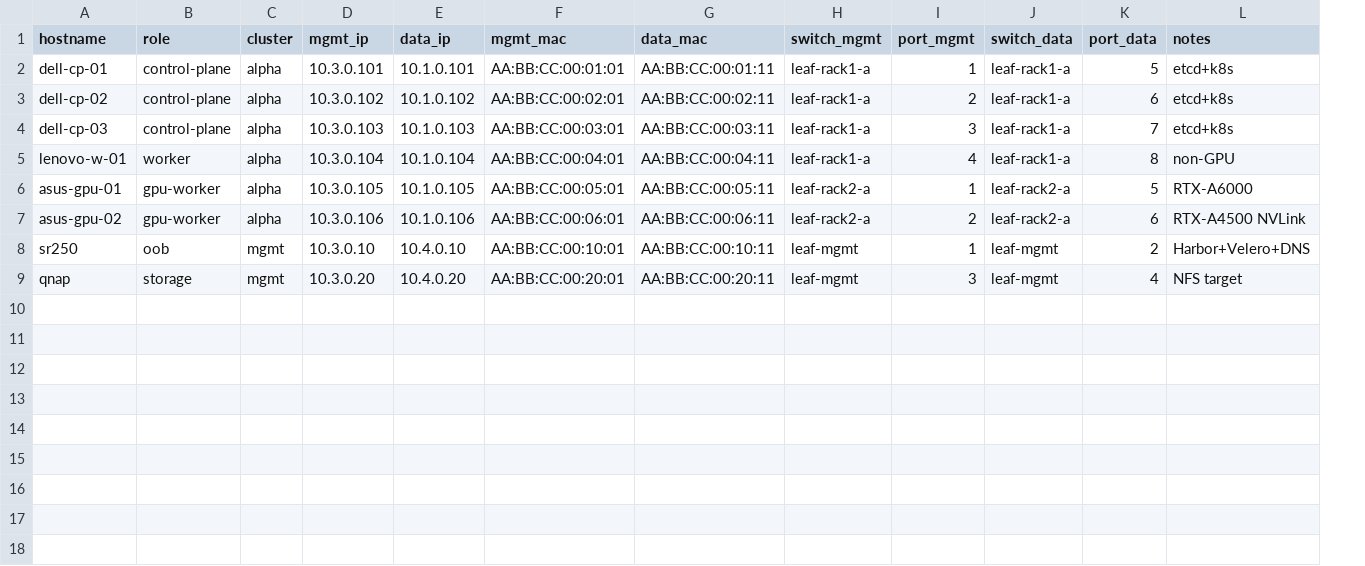
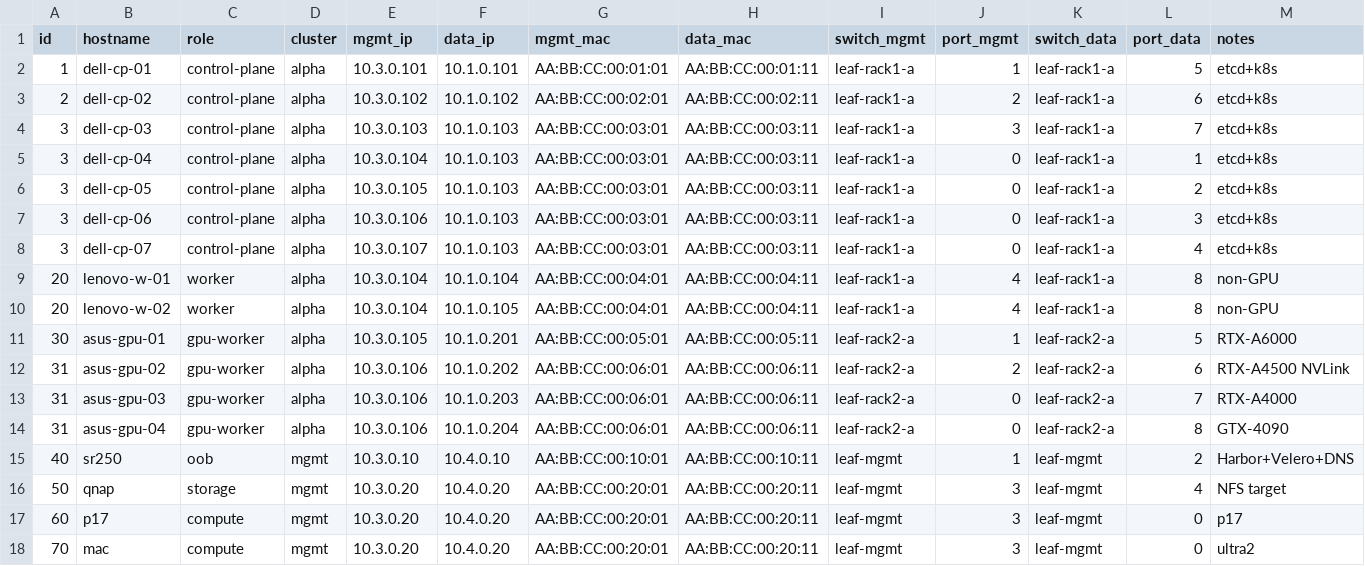
Before and after one commit to GoogleDistributedCloud/GDCBareMetal, a CSV file: src/bmctl/devices.csv, drawn as a sheet; only a part is shown; addresses are those after the commit; rows hold the shown columns only; the diff names each change by its address in the sheet, - before the commit and + after, or states it on an @@ line.

Commit message:
Update devices.csv

```diff
--- a/src/bmctl/devices.csv
+++ b/src/bmctl/devices.csv
+column A (id), rows 2-4: 1 | 2 | 3; row 9: 20; rows 11-12: 30 | 31; rows 15-16: 40 | 50
+row 5: 3 | dell-cp-04 | control-plane | alpha | 10.3.0.104 | 10.1.0.103 | AA:BB:CC:00:03:01 | AA:BB:CC:00:03:11 | leaf-rack1-a | 0 | leaf-rack1-a | 1 | etcd+k8s
+row 6: 3 | dell-cp-05 | control-plane | alpha | 10.3.0.105 | 10.1.0.103 | AA:BB:CC:00:03:01 | AA:BB:CC:00:03:11 | leaf-rack1-a | 0 | leaf-rack1-a | 2 | etcd+k8s
+row 7: 3 | dell-cp-06 | control-plane | alpha | 10.3.0.106 | 10.1.0.103 | AA:BB:CC:00:03:01 | AA:BB:CC:00:03:11 | leaf-rack1-a | 0 | leaf-rack1-a | 3 | etcd+k8s
+row 8: 3 | dell-cp-07 | control-plane | alpha | 10.3.0.107 | 10.1.0.103 | AA:BB:CC:00:03:01 | AA:BB:CC:00:03:11 | leaf-rack1-a | 0 | leaf-rack1-a | 4 | etcd+k8s
+row 10: 20 | lenovo-w-02 | worker | alpha | 10.3.0.104 | 10.1.0.105 | AA:BB:CC:00:04:01 | AA:BB:CC:00:04:11 | leaf-rack1-a | 4 | leaf-rack1-a | 8 | non-GPU
-F11 (data_ip): 10.1.0.105
+F11 (data_ip): 10.1.0.201
-F12 (data_ip): 10.1.0.106
+F12 (data_ip): 10.1.0.202
+row 13: 31 | asus-gpu-03 | gpu-worker | alpha | 10.3.0.106 | 10.1.0.203 | AA:BB:CC:00:06:01 | AA:BB:CC:00:06:11 | leaf-rack2-a | 0 | leaf-rack2-a | 7 | RTX-A4000
+row 14: 31 | asus-gpu-04 | gpu-worker | alpha | 10.3.0.106 | 10.1.0.204 | AA:BB:CC:00:06:01 | AA:BB:CC:00:06:11 | leaf-rack2-a | 0 | leaf-rack2-a | 8 | GTX-4090
+row 17: 60 | p17 | compute | mgmt | 10.3.0.20 | 10.4.0.20 | AA:BB:CC:00:20:01 | AA:BB:CC:00:20:11 | leaf-mgmt | 3 | leaf-mgmt | 0 | p17
+row 18: 70 | mac | compute | mgmt | 10.3.0.20 | 10.4.0.20 | AA:BB:CC:00:20:01 | AA:BB:CC:00:20:11 | leaf-mgmt | 3 | leaf-mgmt | 0 | ultra2
```
